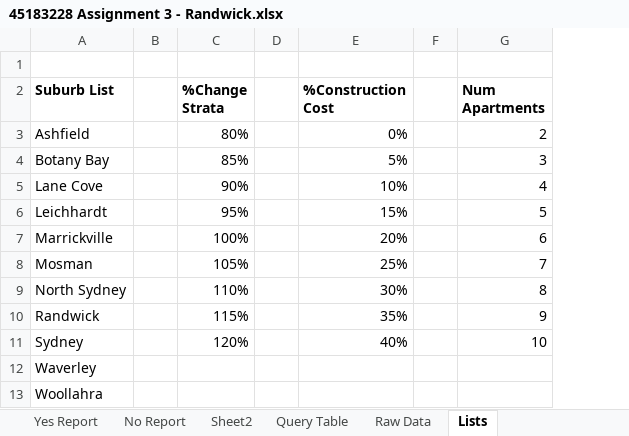
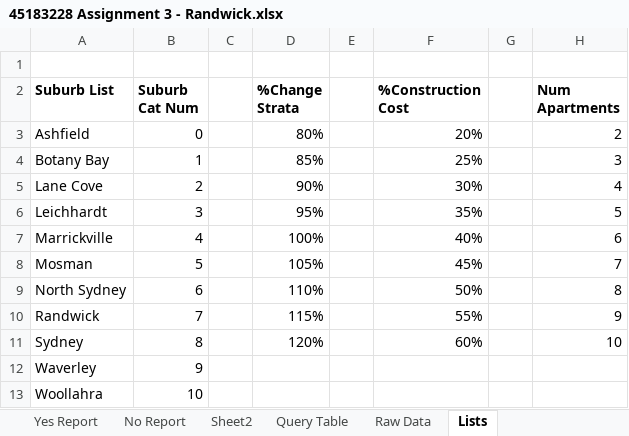
Before and after one commit to chrishowden/MGMT220, an Excel workbook: Assignment 3/45183228 Assignment 3 - Randwick.xlsx, sheet Lists, drawn as a sheet; values as stored, in another font and other column widths than the file's, no borders; table styles not drawn; addresses are those after the commit; the diff names each change by its address in the sheet, - before the commit and + after, or states it on an @@ line.

```diff
--- a/Assignment 3/45183228 Assignment 3 - Randwick.xlsx (sheet Lists)
+++ b/Assignment 3/45183228 Assignment 3 - Randwick.xlsx (sheet Lists)
+column B (Suburb Cat Num), rows 3-13: 0 | 1 | 2 | 3 | 4 | 5 | 6 | 7 | 8 | 9 | 10
-F3 (%Construction Cost): 0%
+F3 (%Construction Cost): 20%
-F4 (%Construction Cost): 5%
+F4 (%Construction Cost): 25%
-F5 (%Construction Cost): 10%
+F5 (%Construction Cost): 30%
-F6 (%Construction Cost): 15%
+F6 (%Construction Cost): 35%
-F7 (%Construction Cost): 20%
+F7 (%Construction Cost): 40%
-F8 (%Construction Cost): 25%
+F8 (%Construction Cost): 45%
-F9 (%Construction Cost): 30%
+F9 (%Construction Cost): 50%
-F10 (%Construction Cost): 35%
+F10 (%Construction Cost): 55%
-F11 (%Construction Cost): 40%
+F11 (%Construction Cost): 60%
```
Also changed, not shown: sheet Task 1, sheet Raw Data, other sheet tabs.
